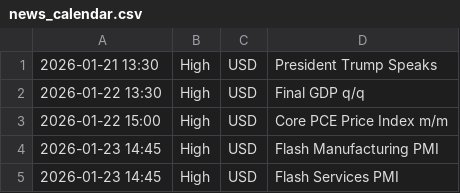
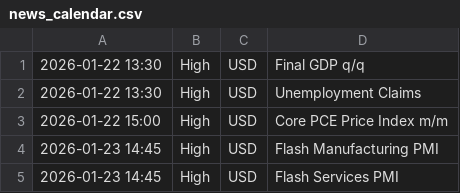
Before and after one commit to samuelnjerungari/gold-news-feed, a CSV file: news_calendar.csv, drawn as a sheet.

```diff
--- a/news_calendar.csv
+++ b/news_calendar.csv
@@ -1,3 +1,3 @@
-2026-01-21 13:30,High,USD,President Trump Speaks
 2026-01-22 13:30,High,USD,Final GDP q/q
+2026-01-22 13:30,High,USD,Unemployment Claims
 2026-01-22 15:00,High,USD,Core PCE Price Index m/m
```
